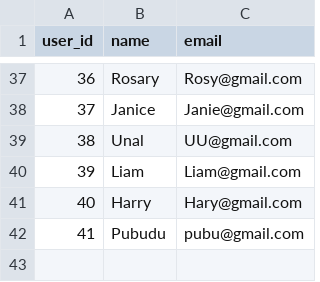
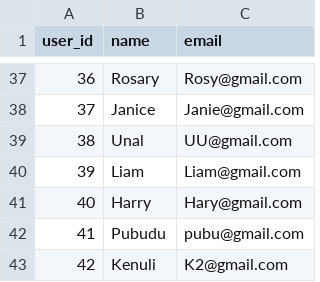
Before and after one commit to methasha20250805/game, a CSV file: users.csv, drawn as a sheet; only a part is shown, gaps mark what is left out.

Commit message:
adding user

```diff
--- a/users.csv
+++ b/users.csv
@@ -42 +42,2 @@ user_id,name,email
 41,Pubudu,pubu@gmail.com
+42,Kenuli,K2@gmail.com
```
